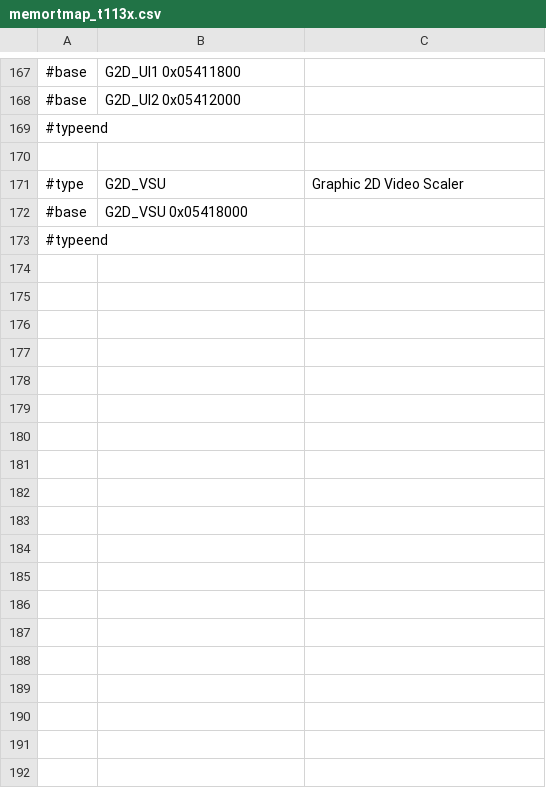
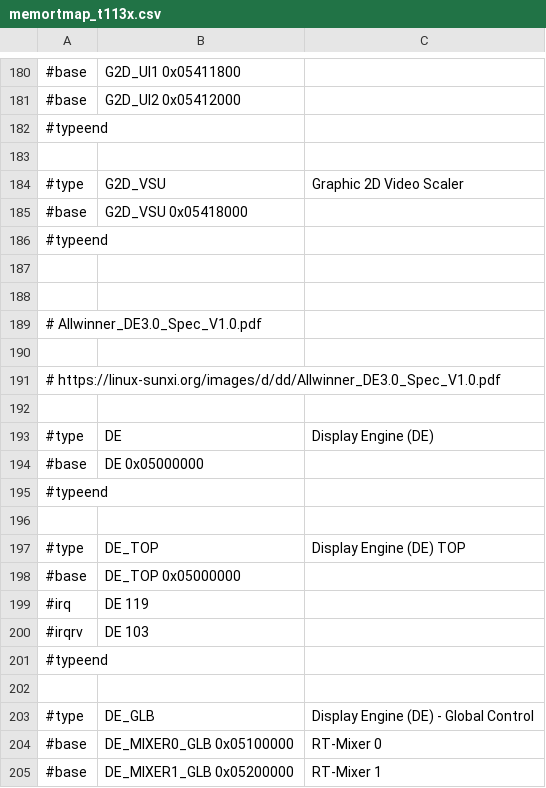
Before and after one commit to ua1arn/hftrx, a CSV file: tools/genregdefs/aw_f133_t113x/memortmap_t113x.csv, drawn as a sheet; only a part is shown, gaps mark what is left out; the shorter side is filled out with more unchanged rows; the diff covers the shown part only.

Commit message:
genregdef: отделение адресов периферии от структуры

```diff
--- a/tools/genregdefs/aw_f133_t113x/memortmap_t113x.csv
+++ b/tools/genregdefs/aw_f133_t113x/memortmap_t113x.csv
@@ -172 +185,21 @@
 #base; G2D_VSU 0x05418000
+#typeend;
+
+
+# Allwinner_DE3.0_Spec_V1.0.pdf
+
+# https://linux-sunxi.org/images/d/dd/Allwinner_DE3.0_Spec_V1.0.pdf
+
+#type; DE; Display Engine (DE)
+#base; DE 0x05000000
+#typeend;
+
+#type; DE_TOP; Display Engine (DE) TOP
+#base; DE_TOP 0x05000000
+#irq; DE 119
+#irqrv; DE 103
+#typeend;
+
+#type; DE_GLB; Display Engine (DE) - Global Control
+#base; DE_MIXER0_GLB 0x05100000; RT-Mixer 0
+#base; DE_MIXER1_GLB 0x05200000; RT-Mixer 1
```
Also changed, not shown: 87 added rows elsewhere in this file, 11 other files.
